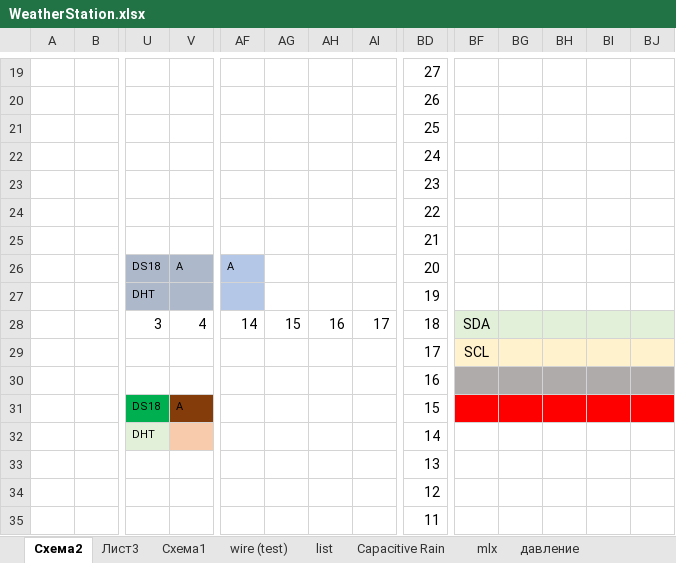
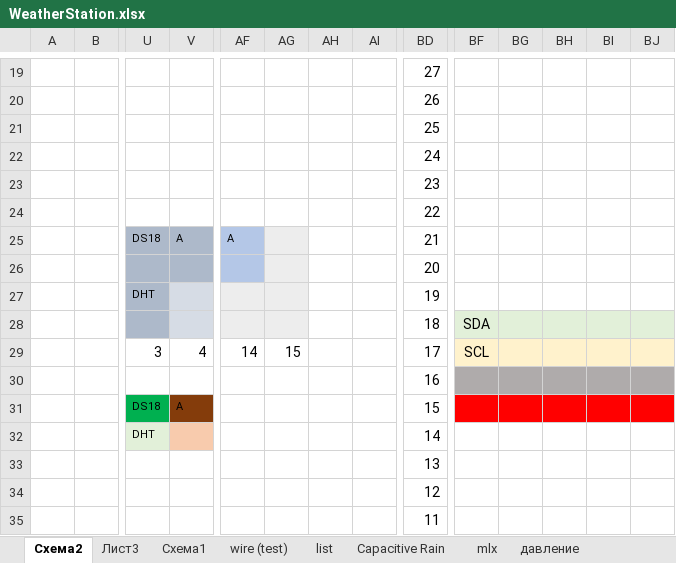
Before and after one commit to BorisE/Arduino, an Excel workbook: WeatherStation2_webserver/WeatherStation.xlsx, sheet Схема2, drawn as a sheet; only a part is shown, gaps mark what is left out; values as stored, in another font and other column widths than the file's, no borders; charts and pictures not drawn; removed rows and columns are numbered as before the commit, all else as after; rows hold the shown columns only; the diff names each change by its address in the sheet, - before the commit and + after, or states it on an @@ line.

```diff
--- a/WeatherStation2_webserver/WeatherStation.xlsx (sheet Схема2)
+++ b/WeatherStation2_webserver/WeatherStation.xlsx (sheet Схема2)
-row 24:  |  |  |  |  |  |  |  | 22
-BD24: 21
+BD24: 22
-AG25 fill: none
+AG25 fill: #EDEDED
-BD25: 20
+BD25: 21
+row 26:  |  |  |  |  |  |  |  | 20
-V27 fill: #ADB9CA
+V27 fill: #D6DCE5
-AF27 fill: #B4C7E7
+AF27 fill: #EDEDED
-AG27 fill: none
+AG27 fill: #EDEDED
+row 28:  |  |  |  |  |  |  |  | 18 | SDA
-AH29: 16
+AH29: (empty)
-AI29: 17
+AI29: (empty)
-BD29: 18
+BD29: 17
-BF29: SDA
+BF29: SCL
-BF29:BJ29 fill: #E2F0D9
+BF29:BJ29 fill: #FFF2CC
-row 29:  |  |  |  |  |  |  |  | 17 | SCL
```
Also changed, not shown: formulas that keep their value, charts or pictures, 4 other files.
